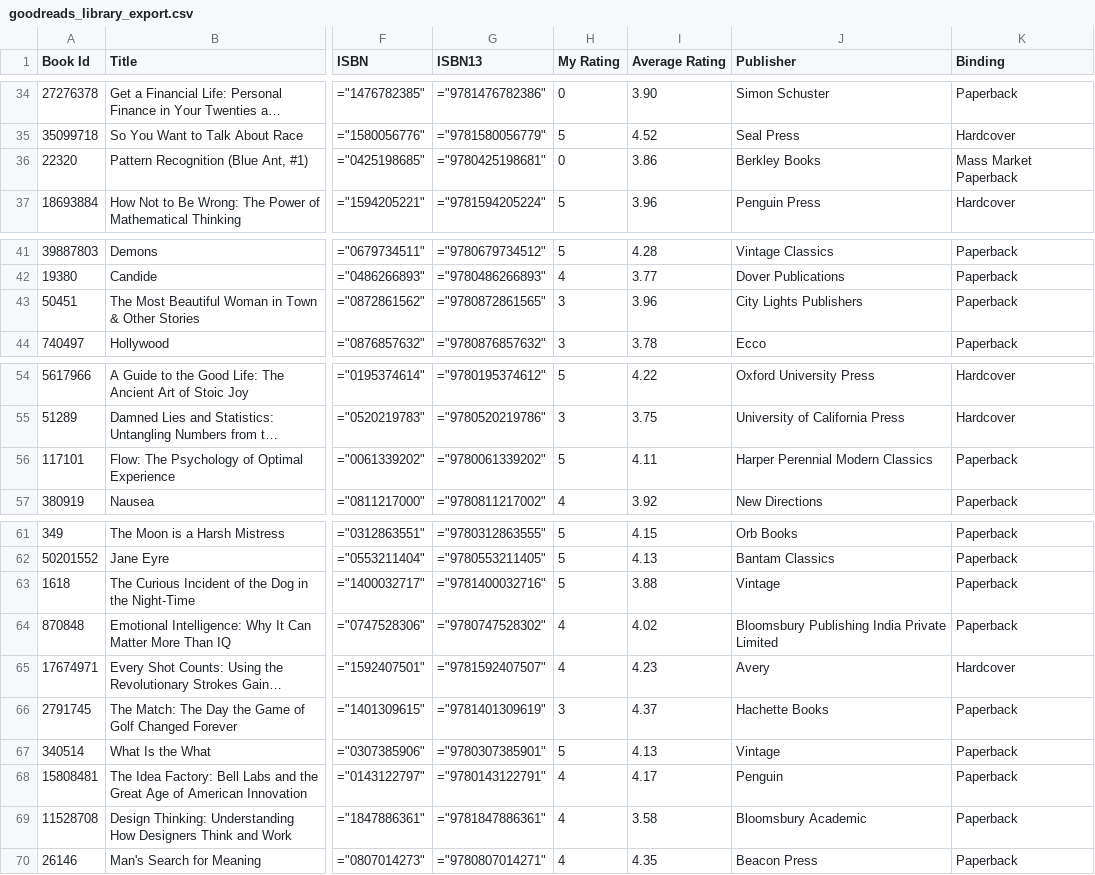
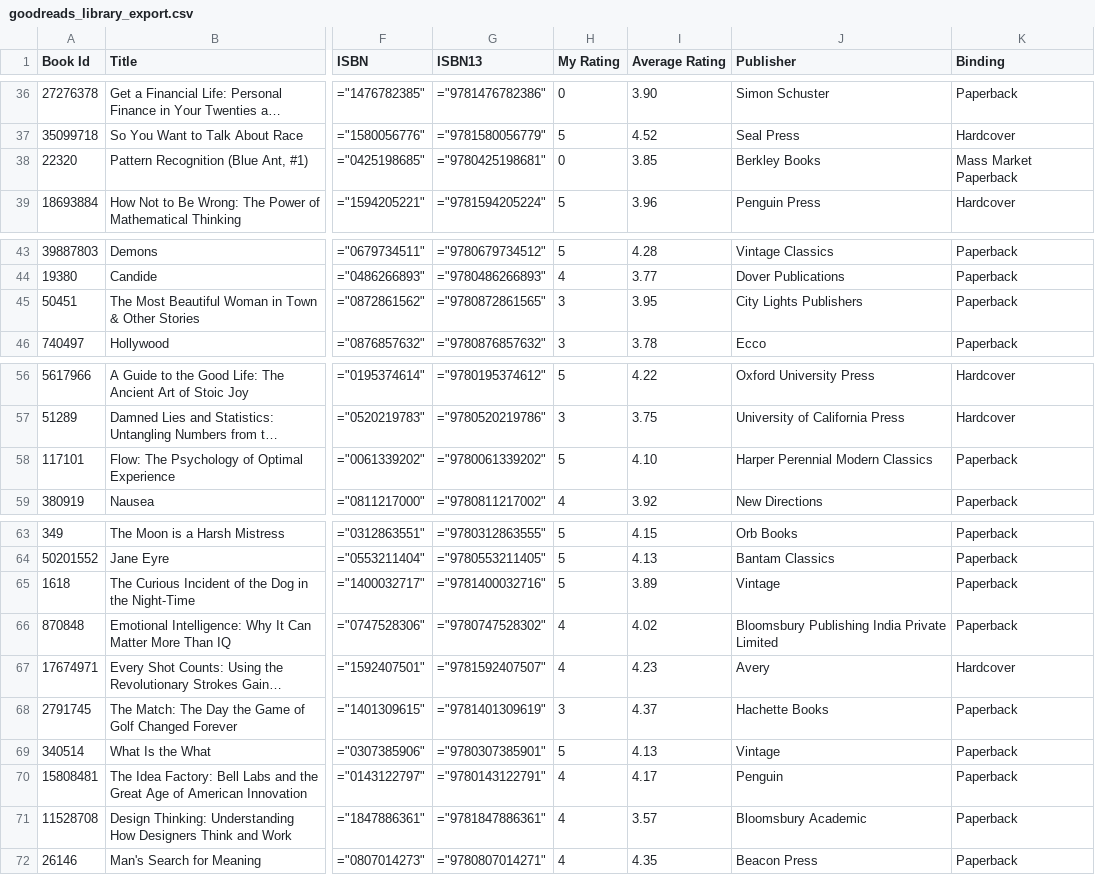
Before and after one commit to bgstieber/files_for_blog, a CSV file: goodreads-data-analysis/goodreads_library_export.csv, drawn as a sheet; only a part is shown, gaps mark what is left out; long unchanged cells end in …; addresses are those after the commit; the diff covers the shown part only; the diff names each change by its address in the sheet, - before the commit and + after, or states it on an @@ line.

```diff
--- a/goodreads-data-analysis/goodreads_library_export.csv
+++ b/goodreads-data-analysis/goodreads_library_export.csv
-I38 (Average Rating): 3.86
+I38 (Average Rating): 3.85
-I45 (Average Rating): 3.96
+I45 (Average Rating): 3.95
-I58 (Average Rating): 4.11
+I58 (Average Rating): 4.10
-I65 (Average Rating): 3.88
+I65 (Average Rating): 3.89
-I71 (Average Rating): 3.58
+I71 (Average Rating): 3.57
```
Also changed, not shown: 2 added rows and 8 edited cells elsewhere in this file, goodreads-data-analysis/books_2020_description.csv.
